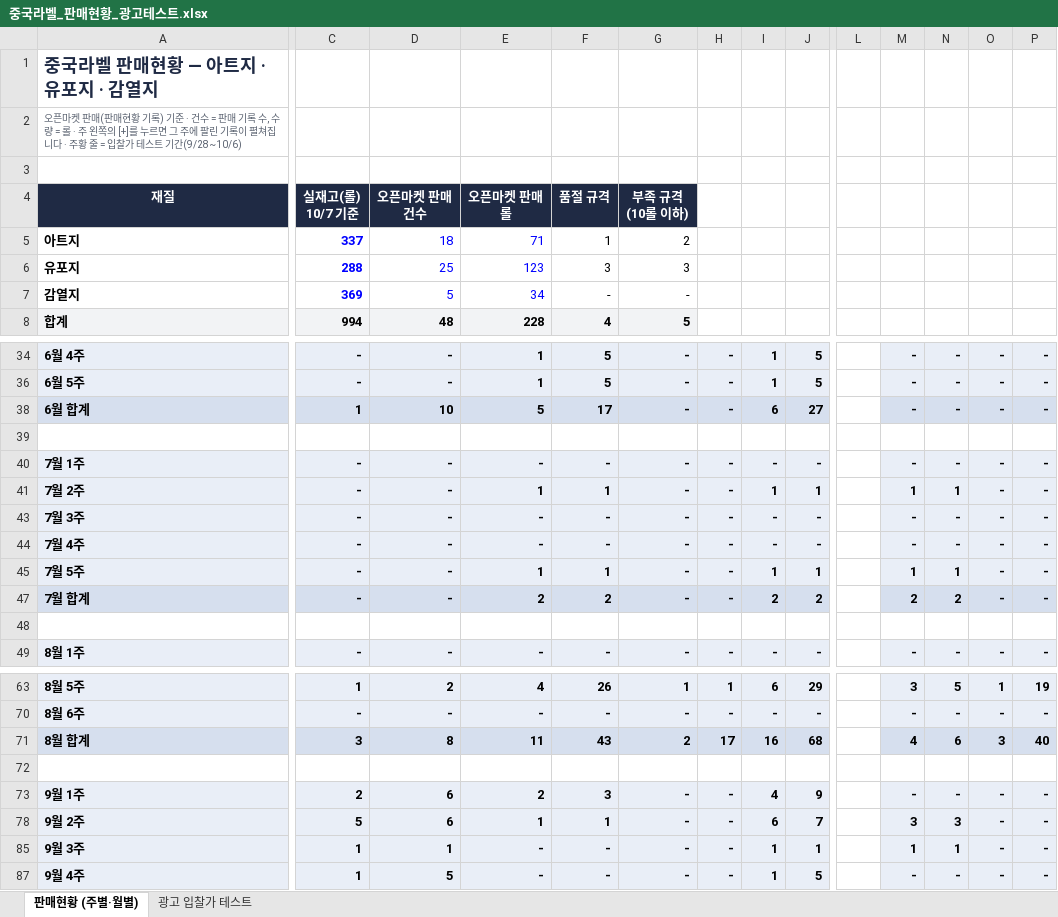
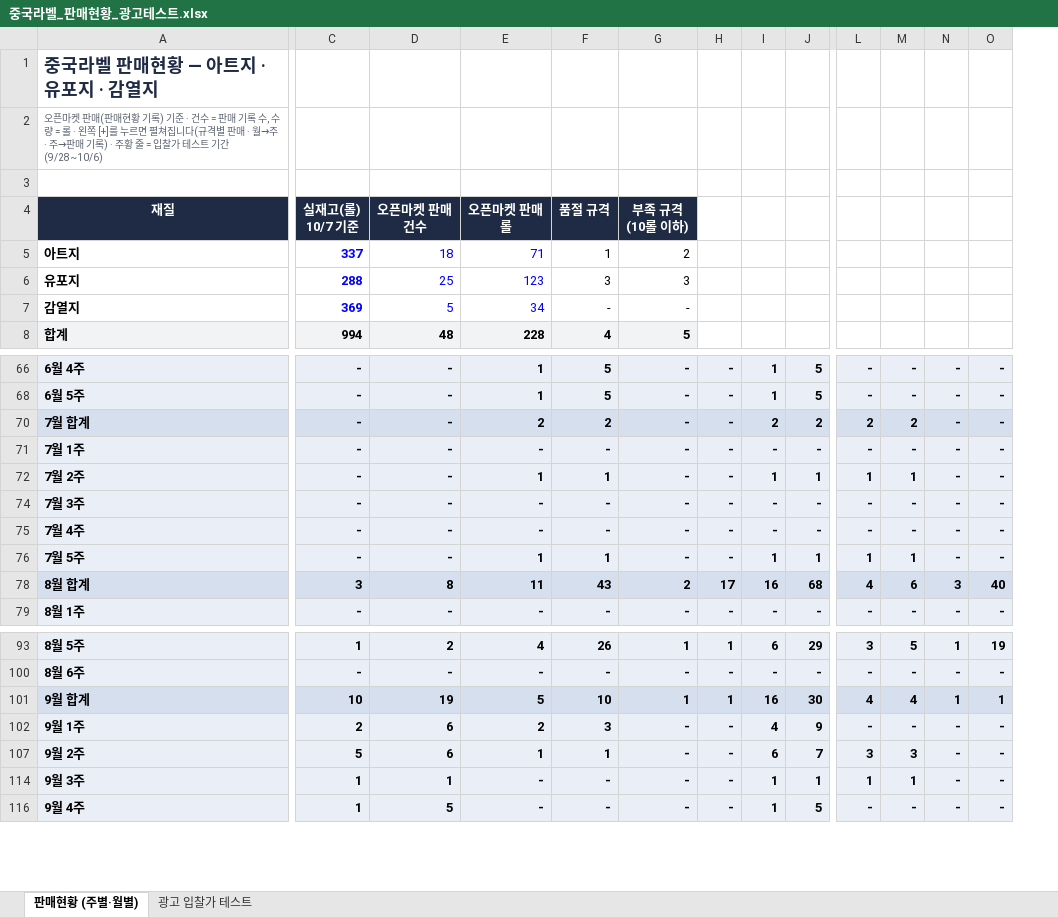
Before and after one commit to 24730060/-, an Excel workbook: 중국라벨_판매현황_광고테스트.xlsx, sheet 판매현황 (주별·월별), drawn as a sheet; only a part is shown, gaps mark what is left out; values as stored, in another font and other column widths than the file's, no borders; conditional formats not drawn; removed rows and columns are numbered as before the commit, all else as after; rows hold the shown columns only; the diff covers the shown part only; the diff names each change by its address in the sheet, - before the commit and + after, or states it on an @@ line.

```diff
--- a/중국라벨_판매현황_광고테스트.xlsx (sheet 판매현황 (주별·월별))
+++ b/중국라벨_판매현황_광고테스트.xlsx (sheet 판매현황 (주별·월별))
-column L, empty
-A2: …= 롤 · 주 왼쪽의 [+]를 누르면 그 주에 팔린 기록이 펼쳐집니다 · 주황…
+A2: …= 롤 · 왼쪽 [+]를 누르면 펼쳐집니다(규격별 판매 · 월→주 · 주→판매 기록) · 주황…
-row 38: 6월 합계 | 1 | 10 | 5 | 17 | - | - | 6 | 27 |  | - | - | - | -
-row 70: (empty)
+row 70: 7월 합계 | - | - | 2 | 2 | - | - | 2 | 2 | 2 | 2 | - | -
-A70:J70 fill: none
+A70:J70 fill: #D6DFEE
-L70:O70 fill: none
+L70:O70 fill: #D6DFEE
-row 47: 7월 합계 | - | - | 2 | 2 | - | - | 2 | 2 |  | 2 | 2 | - | -
-row 78: (empty)
+row 78: 8월 합계 | 3 | 8 | 11 | 43 | 2 | 17 | 16 | 68 | 4 | 6 | 3 | 40
-A78:J78 fill: none
+A78:J78 fill: #D6DFEE
-L78:O78 fill: none
+L78:O78 fill: #D6DFEE
-row 71: 8월 합계 | 3 | 8 | 11 | 43 | 2 | 17 | 16 | 68 |  | 4 | 6 | 3 | 40
-row 101: (empty)
+row 101: 9월 합계 | 10 | 19 | 5 | 10 | 1 | 1 | 16 | 30 | 4 | 4 | 1 | 1
-A101:J101 fill: none
+A101:J101 fill: #D6DFEE
-L101:O101 fill: none
+L101:O101 fill: #D6DFEE
```
Also changed, not shown: 9 added rows, 4 removed rows, 51 edited cells and cell formats elsewhere in this sheet, formulas that keep their value, hidden cells.
